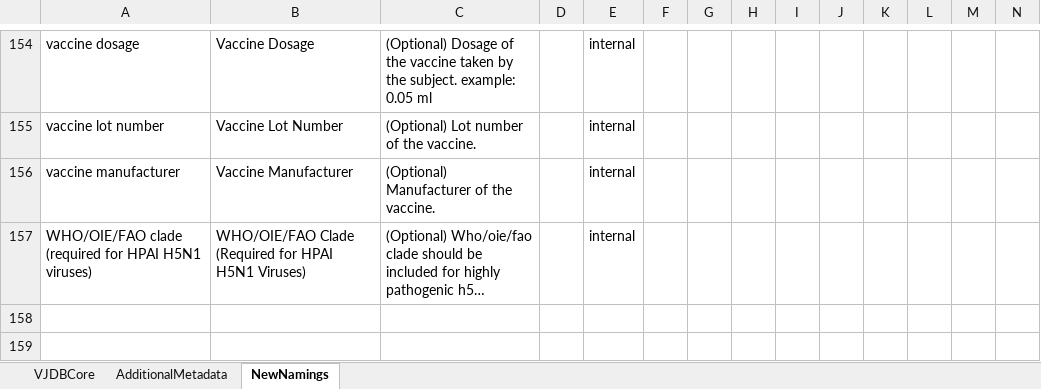
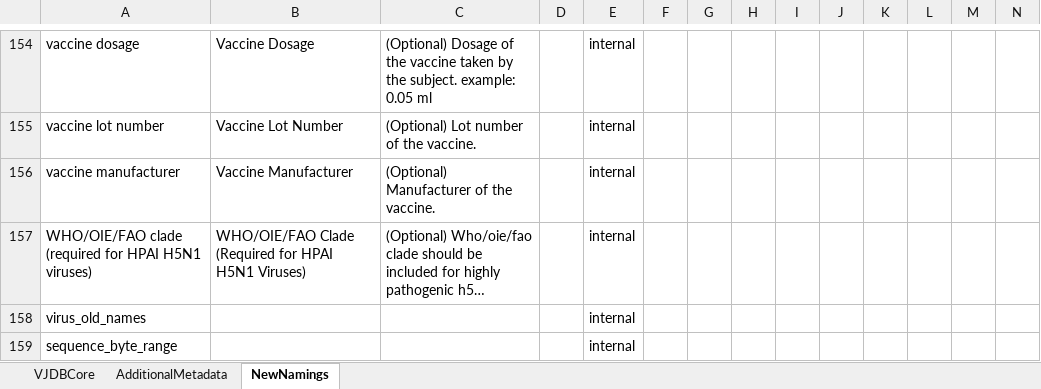
Before and after one commit to bio-informatician/virjendb_metadata, an Excel workbook: metadata.xlsx, sheet NewNamings, drawn as a sheet; only a part is shown, gaps mark what is left out; long unchanged cells end in …; values as stored, in another font and other column widths than the file's, no borders; conditional formats not drawn; rows hold the shown columns only; the diff covers the shown part only; the diff names each change by its address in the sheet, - before the commit and + after, or states it on an @@ line.

Commit message:
confirm changes to namings

```diff
--- a/metadata.xlsx (sheet NewNamings)
+++ b/metadata.xlsx (sheet NewNamings)
+row 158: virus_old_names |  |  |  | internal
+row 159: sequence_byte_range |  |  |  | internal
```
Also changed, not shown: 2 added rows, 27 edited cells and cell formats elsewhere in this sheet.
